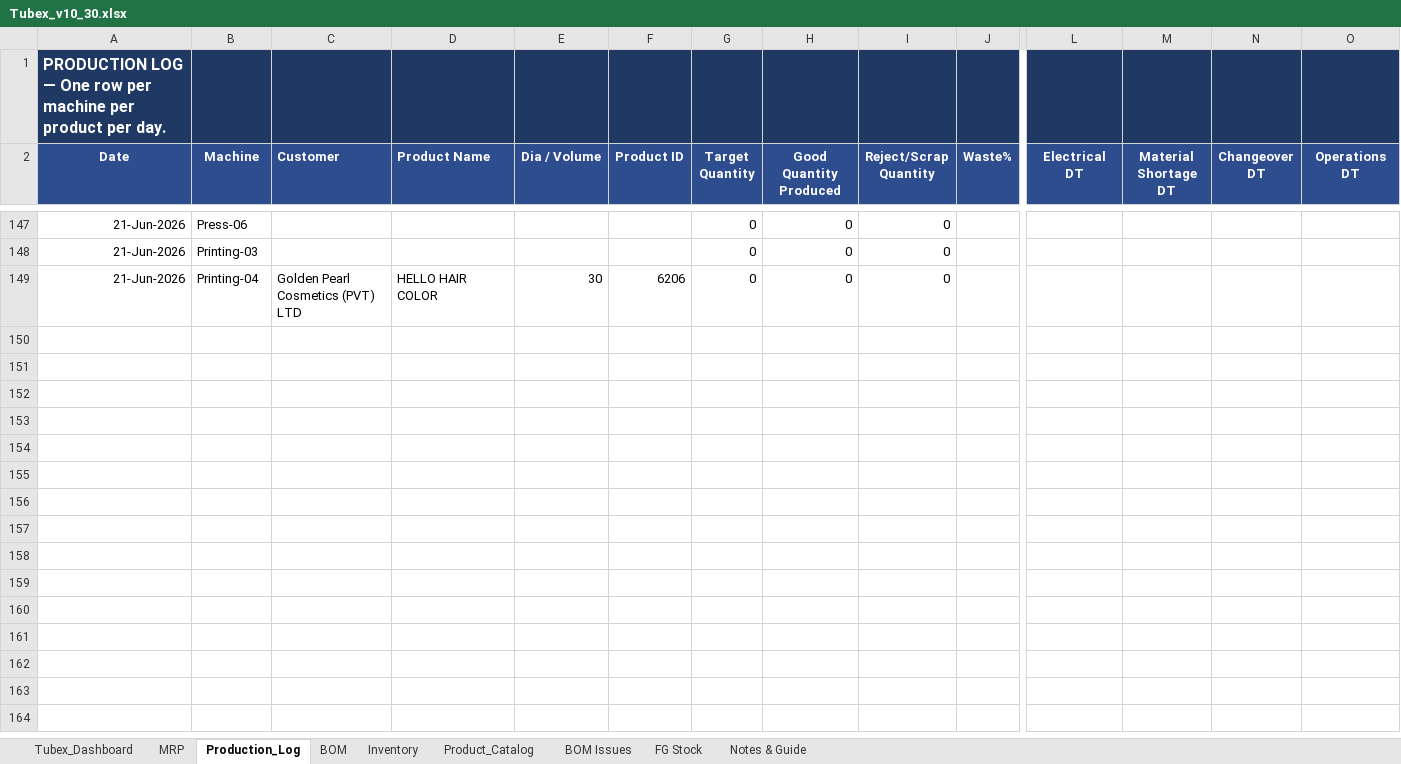
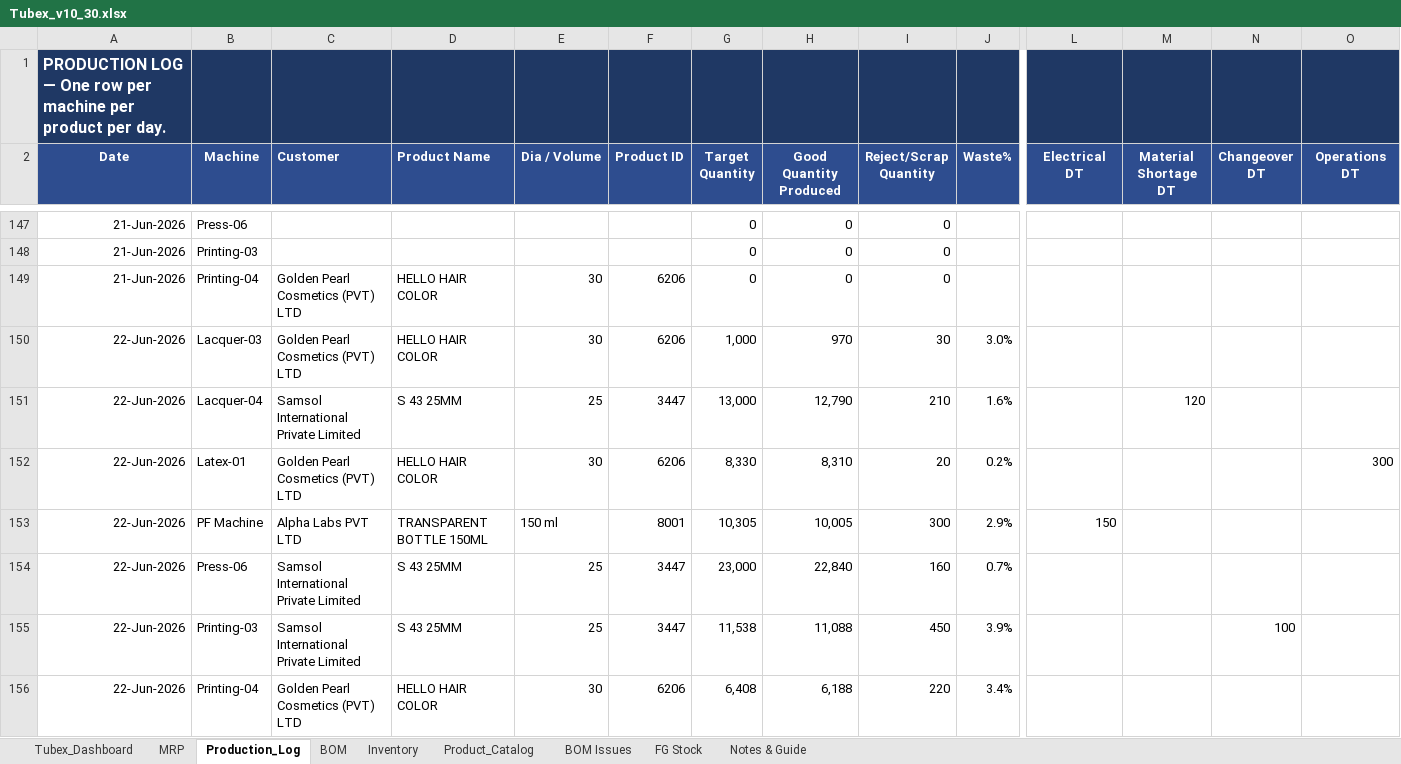
Before and after one commit to ckndr/alpha-containers, an Excel workbook: Tubex_v10_30.xlsx, sheet Production_Log, drawn as a sheet; only a part is shown, gaps mark what is left out; values as stored, in another font and other column widths than the file's, no borders; rows hold the shown columns only; the diff names each change by its address in the sheet, - before the commit and + after, or states it on an @@ line.

```diff
--- a/Tubex_v10_30.xlsx (sheet Production_Log)
+++ b/Tubex_v10_30.xlsx (sheet Production_Log)
+row 150: 22-Jun-2026 | Lacquer-03 | Golden Pearl Cosmetics (PVT) LTD | HELLO HAIR COLOR | 30 | 6206 | 1,000 | 970 | 30 | 3.0%
+row 151: 22-Jun-2026 | Lacquer-04 | Samsol International Private Limited | S 43 25MM | 25 | 3447 | 13,000 | 12,790 | 210 | 1.6% |  | 120
+row 152: 22-Jun-2026 | Latex-01 | Golden Pearl Cosmetics (PVT) LTD | HELLO HAIR COLOR | 30 | 6206 | 8,330 | 8,310 | 20 | 0.2% |  |  |  | 300
+row 153: 22-Jun-2026 | PF Machine | Alpha Labs PVT LTD | TRANSPARENT BOTTLE 150ML | 150 ml | 8001 | 10,305 | 10,005 | 300 | 2.9% | 150
+row 154: 22-Jun-2026 | Press-06 | Samsol International Private Limited | S 43 25MM | 25 | 3447 | 23,000 | 22,840 | 160 | 0.7%
+row 155: 22-Jun-2026 | Printing-03 | Samsol International Private Limited | S 43 25MM | 25 | 3447 | 11,538 | 11,088 | 450 | 3.9% |  |  | 100
+row 156: 22-Jun-2026 | Printing-04 | Golden Pearl Cosmetics (PVT) LTD | HELLO HAIR COLOR | 30 | 6206 | 6,408 | 6,188 | 220 | 3.4%
```
Also changed, not shown: sheet BOM, sheet MRP, sheet Tubex_Dashboard, sheet Inventory, sheet FG Stock, formulas that keep their value, hidden cells, 4 other files.
